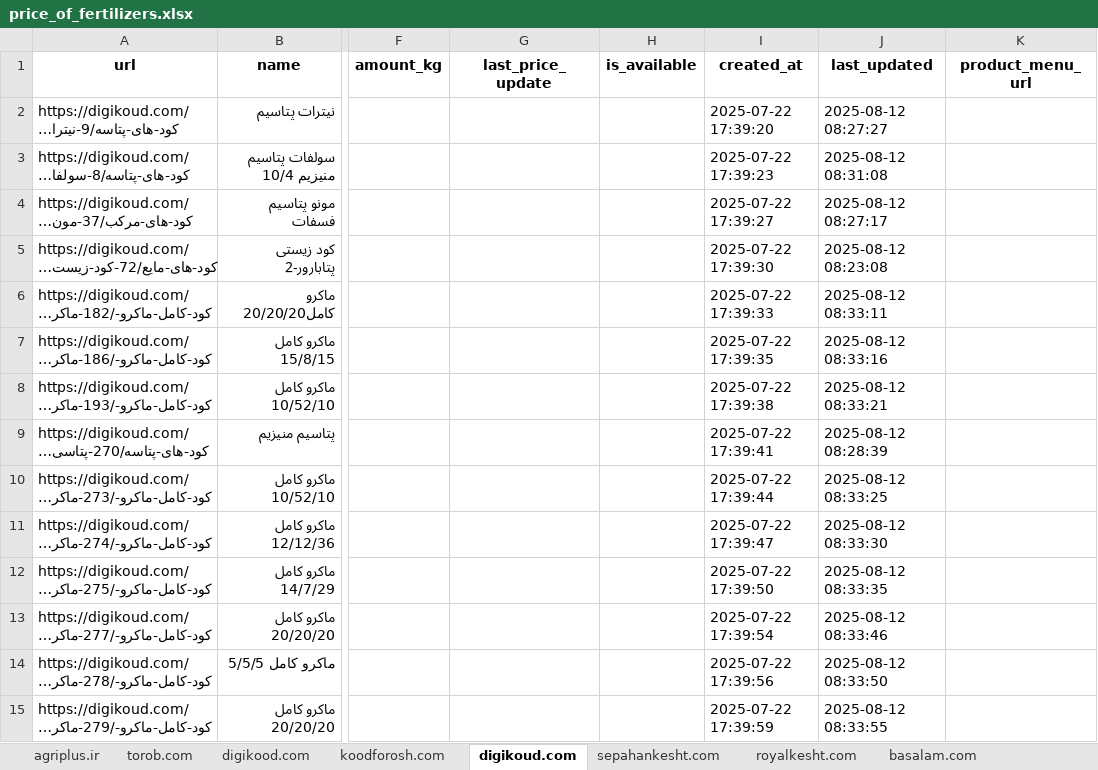
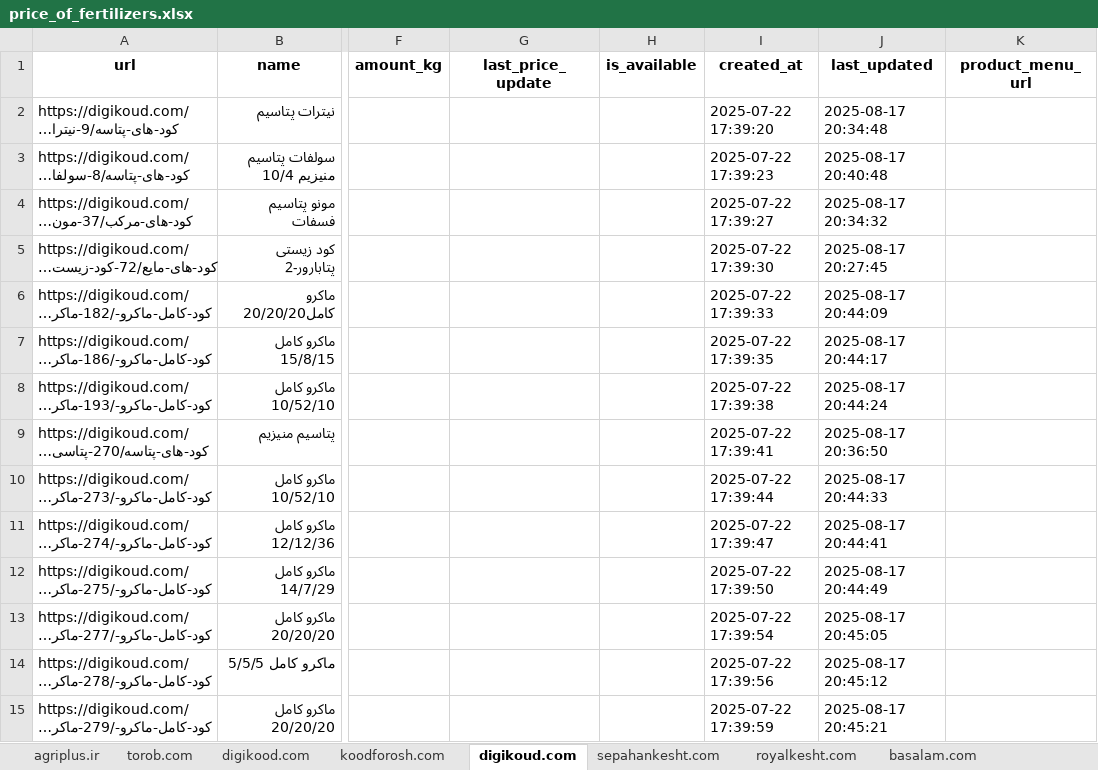
Before and after one commit to amirhosseineslami/Agricultural-Web-Scraper, an Excel workbook: output/price_of_fertilizers.xlsx, sheet digikoud.com, drawn as a sheet; only a part is shown, gaps mark what is left out; long unchanged cells end in …; values as stored, in another font and other column widths than the file's, no borders; the diff covers the shown part only; the diff names each change by its address in the sheet, - before the commit and + after, or states it on an @@ line.

```diff
--- a/output/price_of_fertilizers.xlsx (sheet digikoud.com)
+++ b/output/price_of_fertilizers.xlsx (sheet digikoud.com)
-J2 (last_updated): 2025-08-12 08:27:27
+J2 (last_updated): 2025-08-17 20:34:48
-J3 (last_updated): 2025-08-12 08:31:08
+J3 (last_updated): 2025-08-17 20:40:48
-J4 (last_updated): 2025-08-12 08:27:17
+J4 (last_updated): 2025-08-17 20:34:32
-J5 (last_updated): 2025-08-12 08:23:08
+J5 (last_updated): 2025-08-17 20:27:45
-J6 (last_updated): 2025-08-12 08:33:11
+J6 (last_updated): 2025-08-17 20:44:09
-J7 (last_updated): 2025-08-12 08:33:16
+J7 (last_updated): 2025-08-17 20:44:17
-J8 (last_updated): 2025-08-12 08:33:21
+J8 (last_updated): 2025-08-17 20:44:24
-J9 (last_updated): 2025-08-12 08:28:39
+J9 (last_updated): 2025-08-17 20:36:50
-J10 (last_updated): 2025-08-12 08:33:25
+J10 (last_updated): 2025-08-17 20:44:33
-J11 (last_updated): 2025-08-12 08:33:30
+J11 (last_updated): 2025-08-17 20:44:41
-J12 (last_updated): 2025-08-12 08:33:35
+J12 (last_updated): 2025-08-17 20:44:49
-J13 (last_updated): 2025-08-12 08:33:46
+J13 (last_updated): 2025-08-17 20:45:05
-J14 (last_updated): 2025-08-12 08:33:50
+J14 (last_updated): 2025-08-17 20:45:12
-J15 (last_updated): 2025-08-12 08:33:55
+J15 (last_updated): 2025-08-17 20:45:21
```
Also changed, not shown: 68 edited cells elsewhere in this sheet, sheet torob.com, sheet digikala.com, sheet agriplus.ir, sheet koodforosh.com, sheet digikood.com, sheet sepahankesht.com, 1 more sheet, 16 other files.
